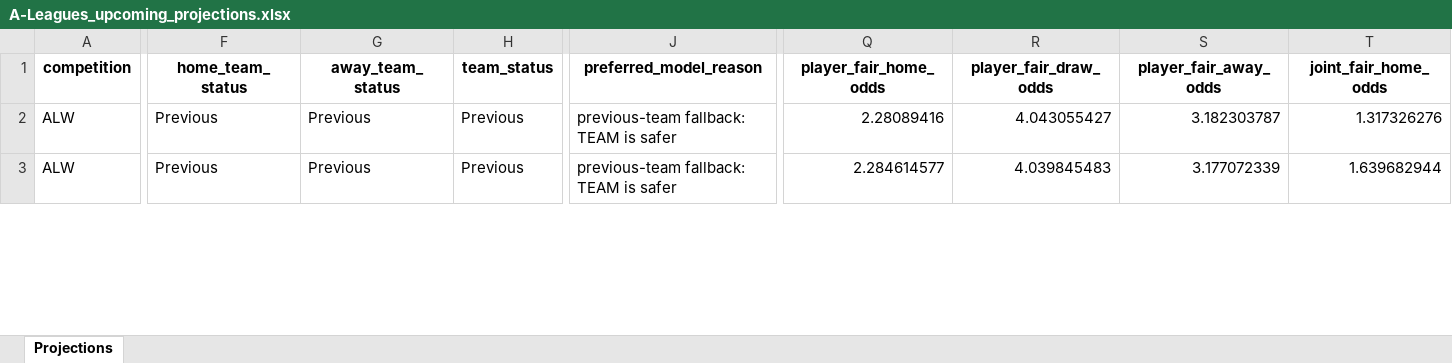
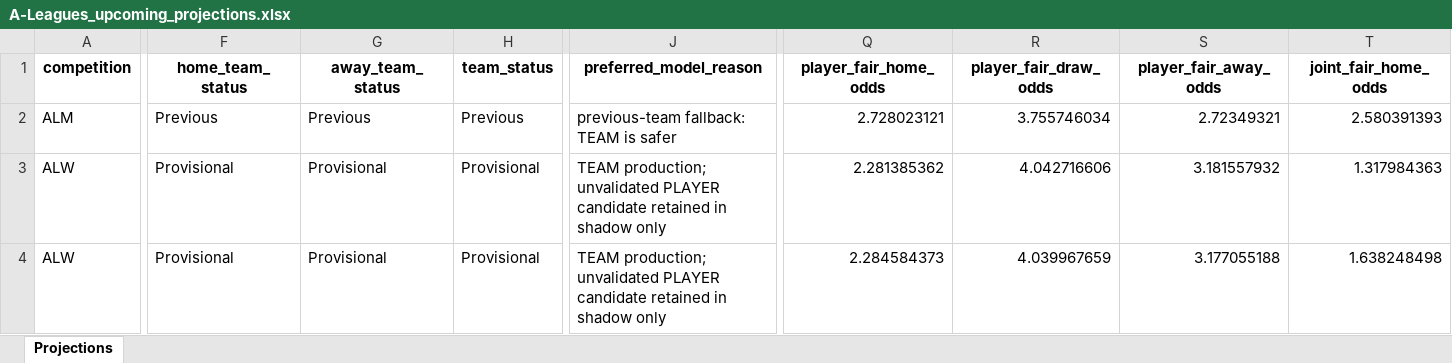
Before and after one commit to cgrocott89/ModelOutput, an Excel workbook: files/A-Leagues_upcoming_projections.xlsx, sheet Projections, drawn as a sheet; only a part is shown, gaps mark what is left out; values as stored, in another font and other column widths than the file's, no borders; addresses are those after the commit; rows hold the shown columns only; the diff covers the shown part only; the diff names each change by its address in the sheet, - before the commit and + after, or states it on an @@ line.

```diff
--- a/files/A-Leagues_upcoming_projections.xlsx (sheet Projections)
+++ b/files/A-Leagues_upcoming_projections.xlsx (sheet Projections)
+row 2: ALM | Previous | Previous | Previous | previous-team fallback: TEAM is safer | 2.728023121 | 3.755746034 | 2.72349321 | 2.580391393
-F3:F4 (home_team_status): Previous
+F3:F4 (home_team_status): Provisional
-G3:G4 (away_team_status): Previous
+G3:G4 (away_team_status): Provisional
-H3:H4 (team_status): Previous
+H3:H4 (team_status): Provisional
-J3:J4 (preferred_model_reason): previous-team fallback: TEAM is safer
+J3:J4 (preferred_model_reason): TEAM production; unvalidated PLAYER candidate retained in shadow only
-Q3 (player_fair_home_odds): 2.28089416
+Q3 (player_fair_home_odds): 2.281385362
-R3 (player_fair_draw_odds): 4.043055427
+R3 (player_fair_draw_odds): 4.042716606
-S3 (player_fair_away_odds): 3.182303787
+S3 (player_fair_away_odds): 3.181557932
-T3 (joint_fair_home_odds): 1.317326276
+T3 (joint_fair_home_odds): 1.317984363
-Q4 (player_fair_home_odds): 2.284614577
+Q4 (player_fair_home_odds): 2.284584373
-R4 (player_fair_draw_odds): 4.039845483
+R4 (player_fair_draw_odds): 4.039967659
-S4 (player_fair_away_odds): 3.177072339
+S4 (player_fair_away_odds): 3.177055188
-T4 (joint_fair_home_odds): 1.639682944
+T4 (joint_fair_home_odds): 1.638248498
```
Also changed, not shown: 1 added row and 139 edited cells elsewhere in this sheet, files/AFLW_upcoming_projections.xlsx, files/Straight_Greyhound_upcoming_rated_prices.xlsx, 2 other files.
